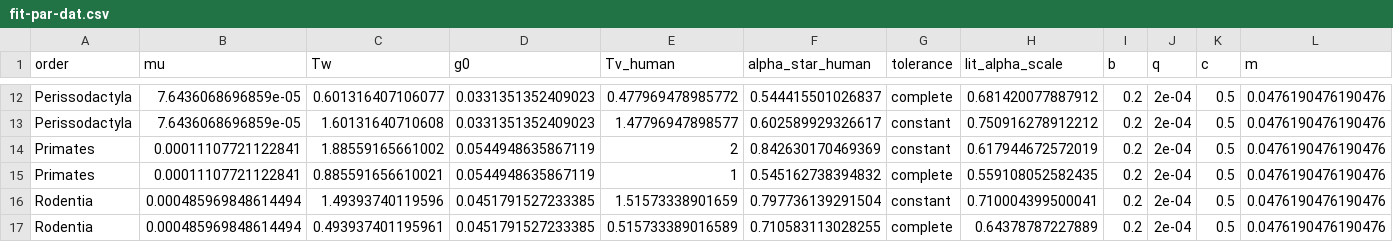
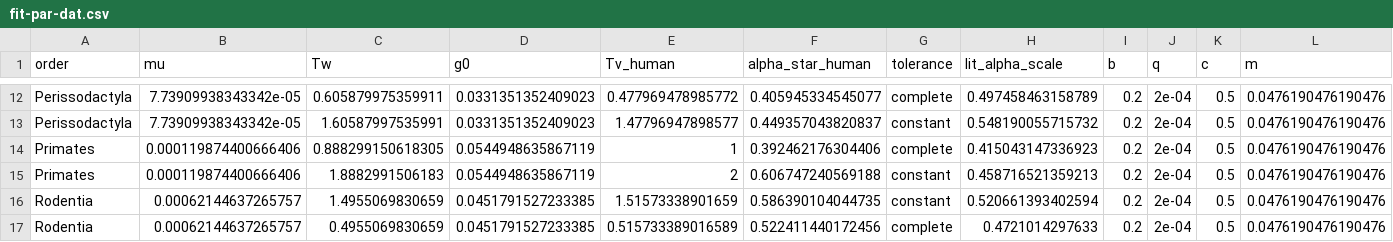
Before and after one commit to brooklabteam/spillover-virulence, a CSV file: figure-3/fit-par-dat.csv, drawn as a sheet; only a part is shown, gaps mark what is left out; removed rows and columns are numbered as before the commit, all else as after; rows hold the shown columns only; the diff covers the shown part only; the diff names each change by its address in the sheet, - before the commit and + after, or states it on an @@ line.

```diff
--- a/figure-3/fit-par-dat.csv
+++ b/figure-3/fit-par-dat.csv
-B12:B13 (mu): 7.6436068696859e-05
+B12:B13 (mu): 7.73909938343342e-05
-C12 (Tw): 0.601316407106077
+C12 (Tw): 0.605879975359911
-F12 (alpha_star_human): 0.544415501026837
+F12 (alpha_star_human): 0.405945334545077
-H12 (lit_alpha_scale): 0.681420077887912
+H12 (lit_alpha_scale): 0.497458463158789
-C13 (Tw): 1.60131640710608
+C13 (Tw): 1.60587997535991
-F13 (alpha_star_human): 0.602589929326617
+F13 (alpha_star_human): 0.449357043820837
-H13 (lit_alpha_scale): 0.750916278912212
+H13 (lit_alpha_scale): 0.548190055715732
-row 14: Primates | 0.00011107721122841 | 1.88559165661002 | 0.0544948635867119 | 2 | 0.842630170469369 | constant | 0.617944672572019 | 0.2 | 2e-04 | 0.5 | 0.0476190476190476
-B14 (mu): 0.00011107721122841
+B14 (mu): 0.000119874400666406
-C14 (Tw): 0.885591656610021
+C14 (Tw): 0.888299150618305
-F14 (alpha_star_human): 0.545162738394832
+F14 (alpha_star_human): 0.392462176304406
-H14 (lit_alpha_scale): 0.559108052582435
+H14 (lit_alpha_scale): 0.415043147336923
+row 15: Primates | 0.000119874400666406 | 1.8882991506183 | 0.0544948635867119 | 2 | 0.606747240569188 | constant | 0.458716521359213 | 0.2 | 2e-04 | 0.5 | 0.0476190476190476
-B16:B17 (mu): 0.000485969848614494
+B16:B17 (mu): 0.00062144637265757
-C16 (Tw): 1.49393740119596
+C16 (Tw): 1.4955069830659
-F16 (alpha_star_human): 0.797736139291504
+F16 (alpha_star_human): 0.586390104044735
-H16 (lit_alpha_scale): 0.710004399500041
+H16 (lit_alpha_scale): 0.520661393402594
-C17 (Tw): 0.493937401195961
+C17 (Tw): 0.4955069830659
-F17 (alpha_star_human): 0.710583113028255
+F17 (alpha_star_human): 0.522411440172456
-H17 (lit_alpha_scale): 0.64378787227889
+H17 (lit_alpha_scale): 0.4721014297633
```
Also changed, not shown: 2 added rows, 2 removed rows and 32 edited cells elsewhere in this file, figure-3/Healy.csv, figure-3/compare_predictions.csv, 8 other files.
